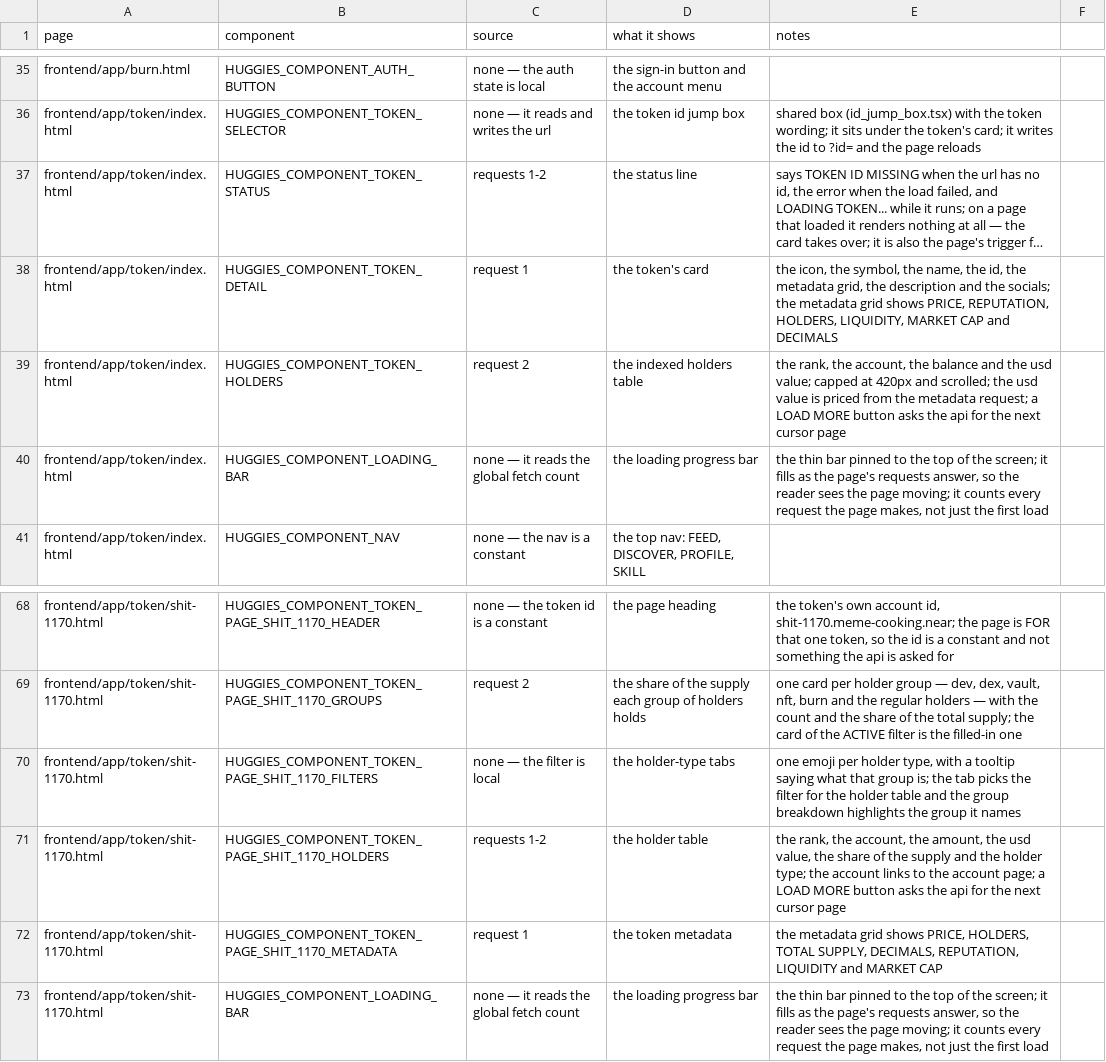
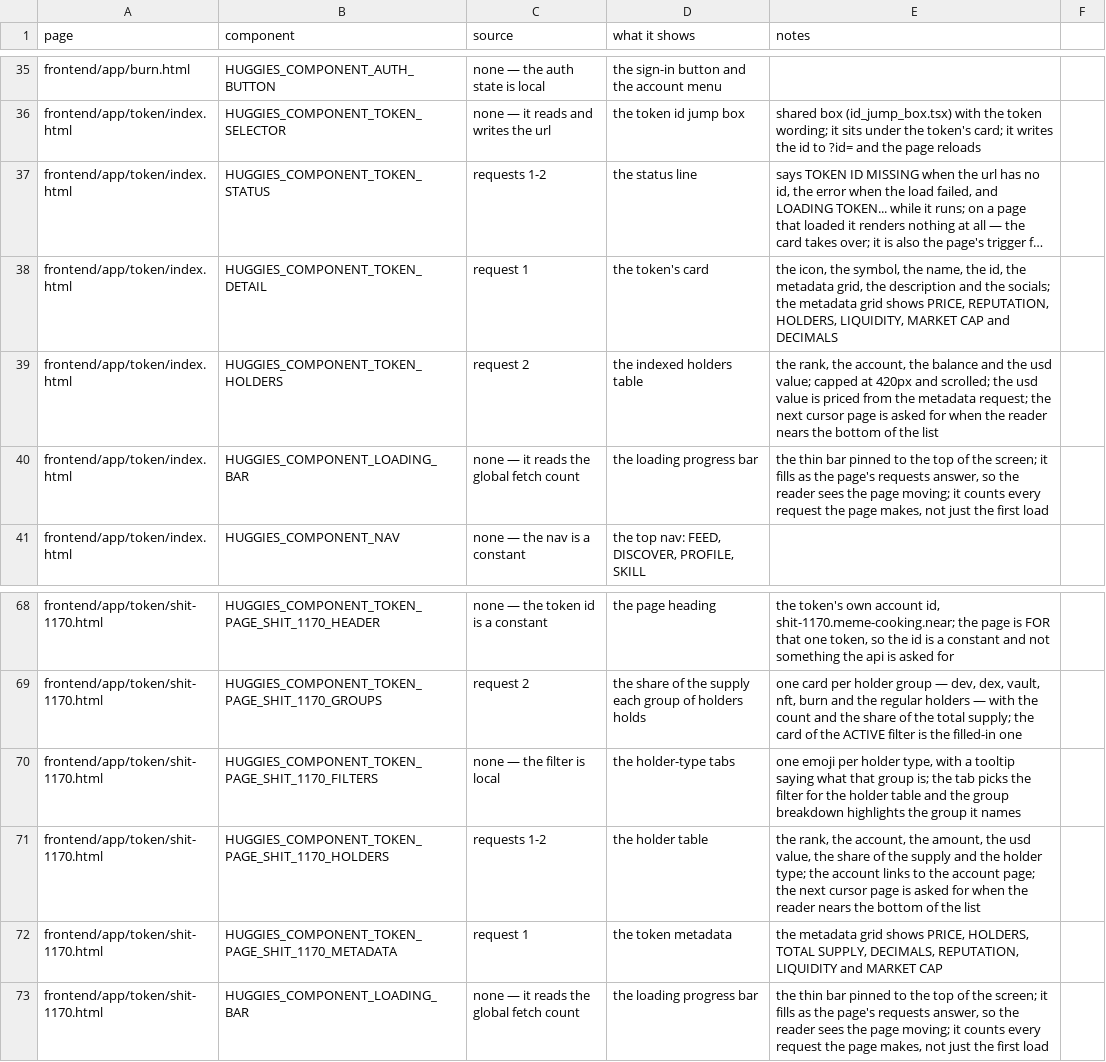
Before and after one commit to huggiesdotnear/huggies-rex-engine, a CSV file: DOCS/PAGES/components.csv, drawn as a sheet; only a part is shown, gaps mark what is left out; long unchanged cells end in …; the diff names each change by its address in the sheet, - before the commit and + after, or states it on an @@ line.

```diff
--- a/DOCS/PAGES/components.csv
+++ b/DOCS/PAGES/components.csv
-E39 (notes): …metadata request; a LOAD MORE button asks the api for the next cursor page
+E39 (notes): …metadata request; the next cursor page is asked for when the reader nears the bottom of the list
-E71 (notes): …account page; a LOAD MORE button asks the api for the next cursor page
+E71 (notes): …account page; the next cursor page is asked for when the reader nears the bottom of the list
```
Also changed, not shown: DOCS/PAGES/requests.csv, 8 other files.
